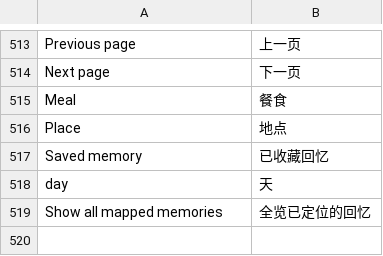
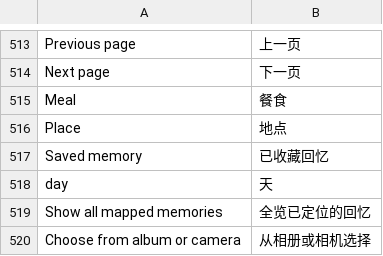
Before and after one commit to Mamroru77/savor-us-food-memories, a TSV file: tools/lib/locale-translations.tsv, drawn as a sheet; only a part is shown, gaps mark what is left out.

```diff
--- a/tools/lib/locale-translations.tsv
+++ b/tools/lib/locale-translations.tsv
@@ -519 +519,2 @@ day	天
 Show all mapped memories	全览已定位的回忆
+Choose from album or camera	从相册或相机选择
```
Also changed, not shown: 10 other files.
